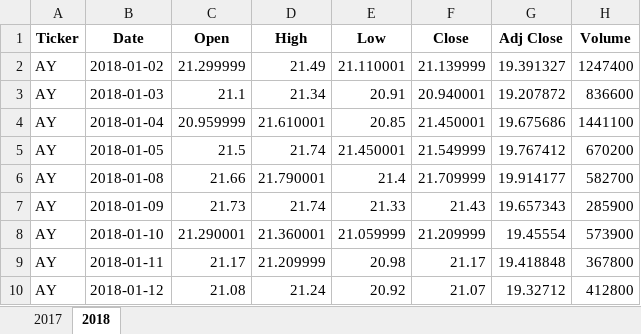
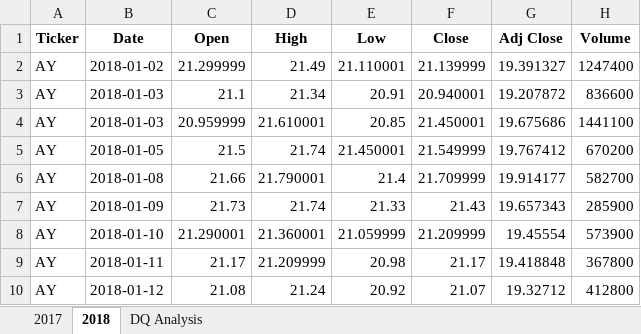
Before and after one commit to steve-manz/stock-analysis, an Excel workbook: green_stocks.xlsm, sheet 2018, drawn as a sheet; only a part is shown; values as stored, in another font and other column widths than the file's, no borders; the diff names each change by its address in the sheet, - before the commit and + after, or states it on an @@ line.

```diff
--- a/green_stocks.xlsm (sheet 2018)
+++ b/green_stocks.xlsm (sheet 2018)
+sheet tab: DQ Analysis
-B4 (Date): 2018-01-04
+B4 (Date): 2018-01-03
```
